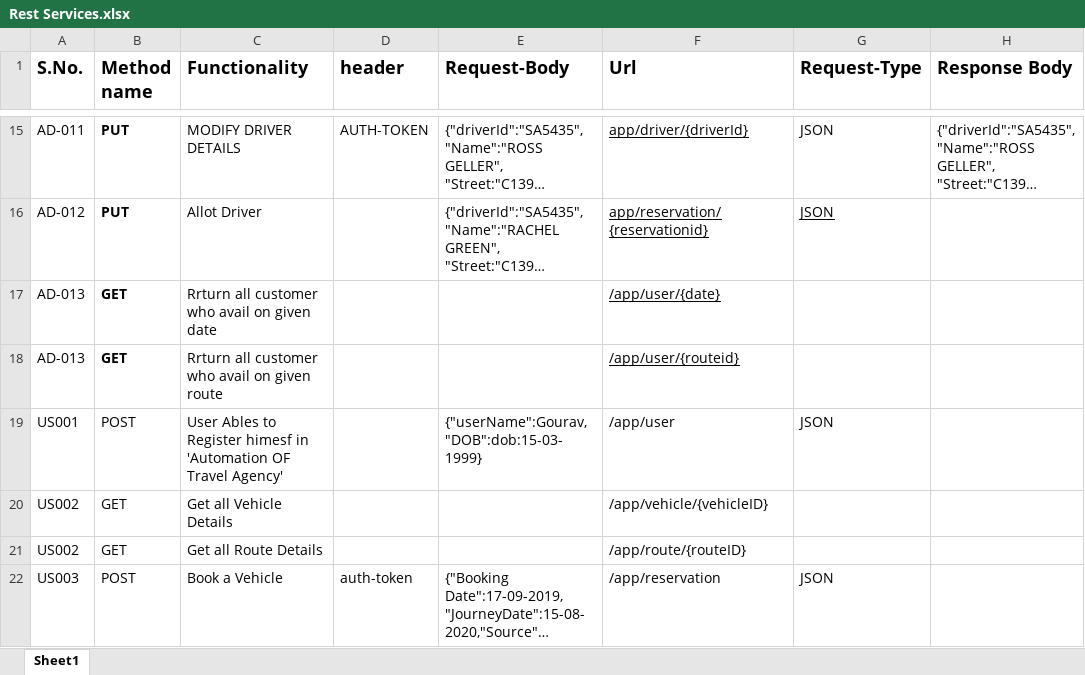
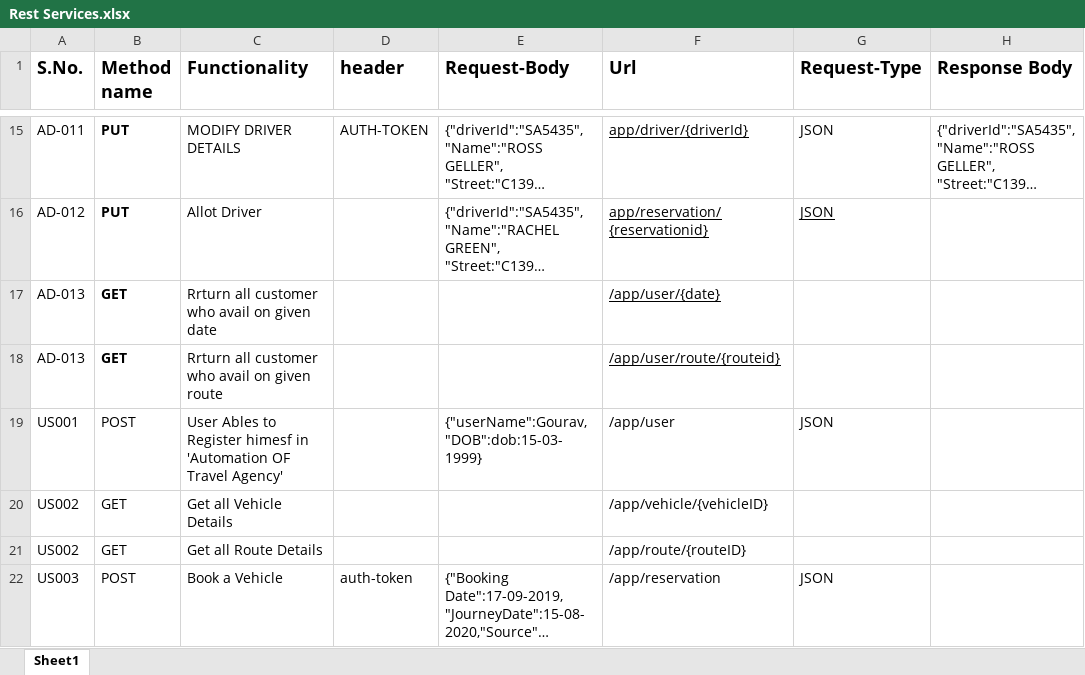
Before and after one commit to Gourav948/JavaFullStackProject, an Excel workbook: Rest Services.xlsx, sheet Sheet1, drawn as a sheet; only a part is shown, gaps mark what is left out; long unchanged cells end in …; values as stored, in another font and other column widths than the file's, no borders; the diff names each change by its address in the sheet, - before the commit and + after, or states it on an @@ line.

```diff
--- a/Rest Services.xlsx (sheet Sheet1)
+++ b/Rest Services.xlsx (sheet Sheet1)
-F18 (Url): /app/user/{routeid}
+F18 (Url): /app/user/route/{routeid}
```
Also changed, not shown: 12 other files.
